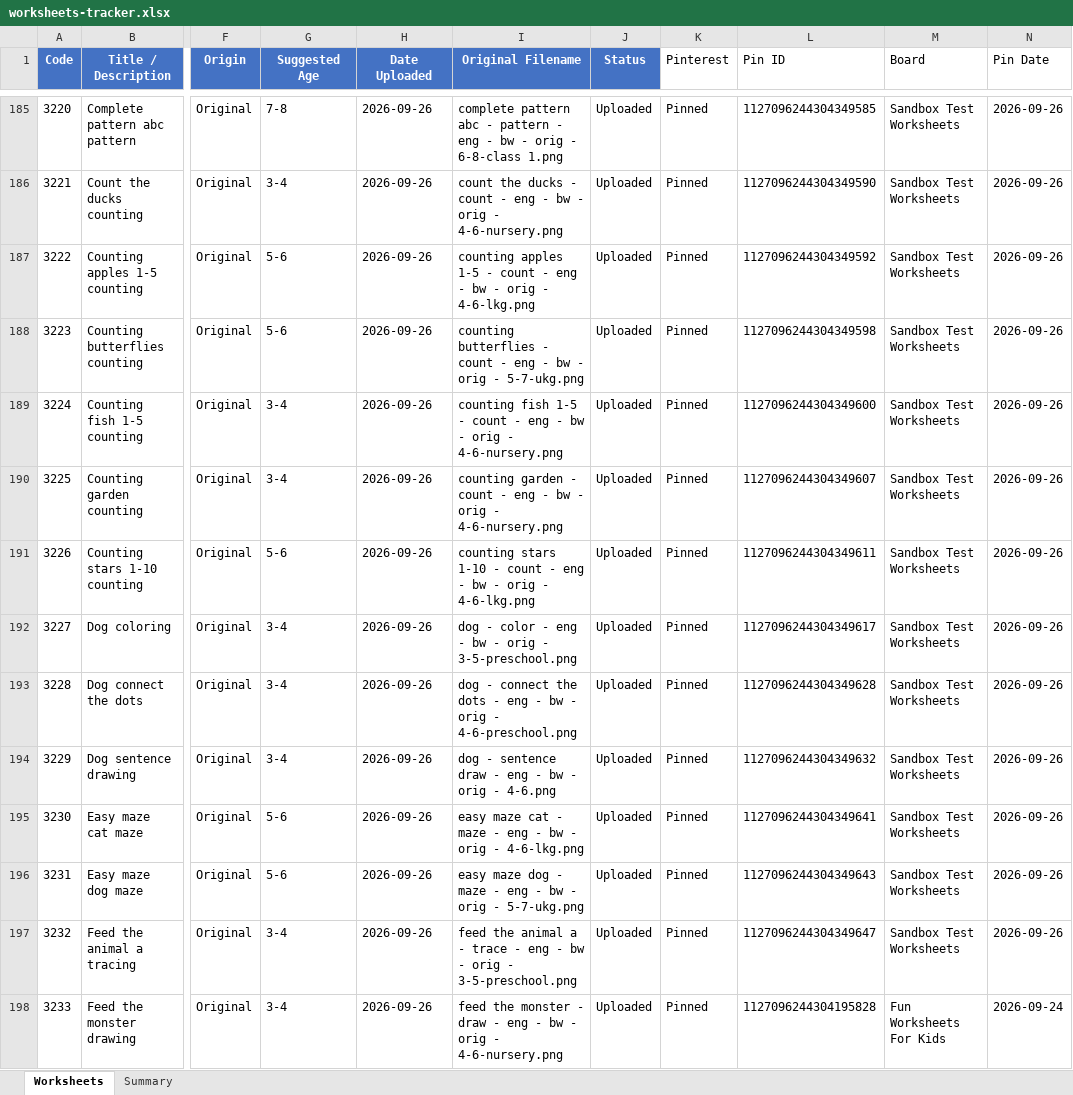
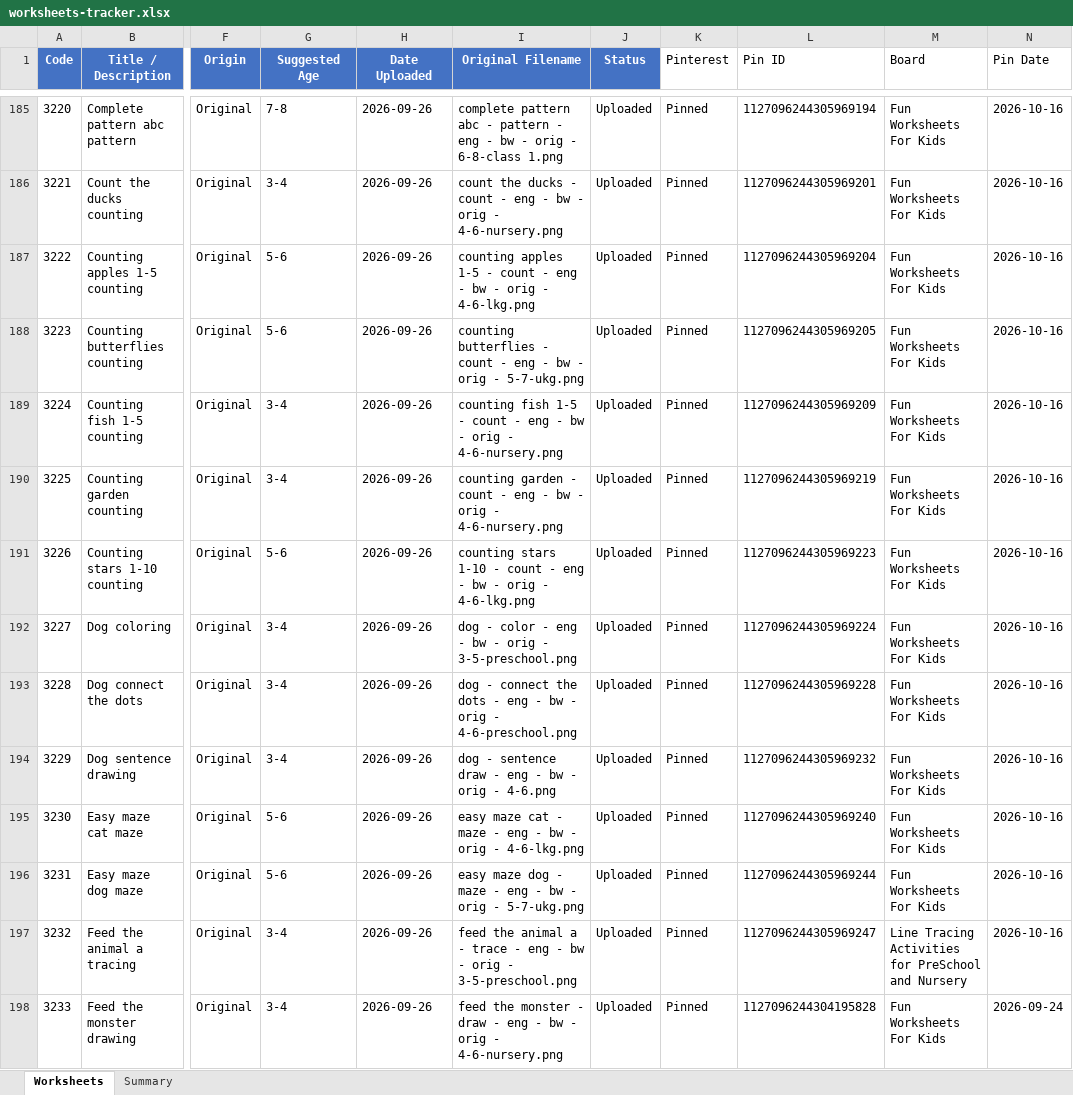
Before and after one commit to fiftytwo-52/freekidworksheets, an Excel workbook: worksheets-tracker.xlsx, sheet Worksheets, drawn as a sheet; only a part is shown, gaps mark what is left out; values as stored, in another font and other column widths than the file's, no borders; the diff covers the shown part only; the diff names each change by its address in the sheet, - before the commit and + after, or states it on an @@ line.

```diff
--- a/worksheets-tracker.xlsx (sheet Worksheets)
+++ b/worksheets-tracker.xlsx (sheet Worksheets)
-L185 (Pin ID): 1127096244304349585
+L185 (Pin ID): 1127096244305969194
-M185:M196 (Board): Sandbox Test Worksheets
+M185:M196 (Board): Fun Worksheets For Kids
-N185:N197 (Pin Date): 2026-09-26
+N185:N197 (Pin Date): 2026-10-16
-L186 (Pin ID): 1127096244304349590
+L186 (Pin ID): 1127096244305969201
-L187 (Pin ID): 1127096244304349592
+L187 (Pin ID): 1127096244305969204
-L188 (Pin ID): 1127096244304349598
+L188 (Pin ID): 1127096244305969205
-L189 (Pin ID): 1127096244304349600
+L189 (Pin ID): 1127096244305969209
-L190 (Pin ID): 1127096244304349607
+L190 (Pin ID): 1127096244305969219
-L191 (Pin ID): 1127096244304349611
+L191 (Pin ID): 1127096244305969223
-L192 (Pin ID): 1127096244304349617
+L192 (Pin ID): 1127096244305969224
-L193 (Pin ID): 1127096244304349628
+L193 (Pin ID): 1127096244305969228
-L194 (Pin ID): 1127096244304349632
+L194 (Pin ID): 1127096244305969232
-L195 (Pin ID): 1127096244304349641
+L195 (Pin ID): 1127096244305969240
-L196 (Pin ID): 1127096244304349643
+L196 (Pin ID): 1127096244305969244
-L197 (Pin ID): 1127096244304349647
+L197 (Pin ID): 1127096244305969247
-M197 (Board): Sandbox Test Worksheets
+M197 (Board): Line Tracing Activities for PreSchool and Nursery
```
Also changed, not shown: 243 edited cells elsewhere in this sheet, 2 other files.
